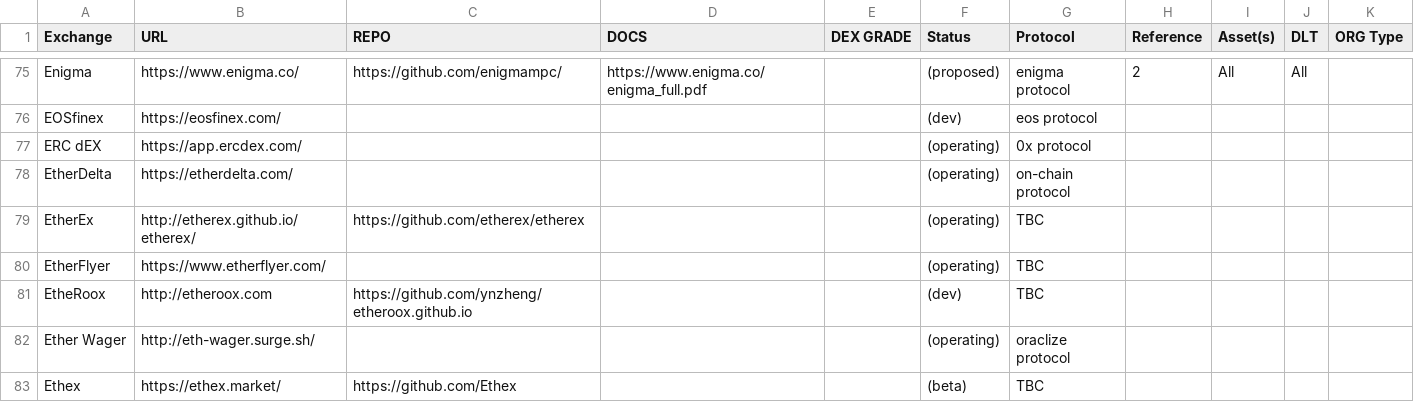
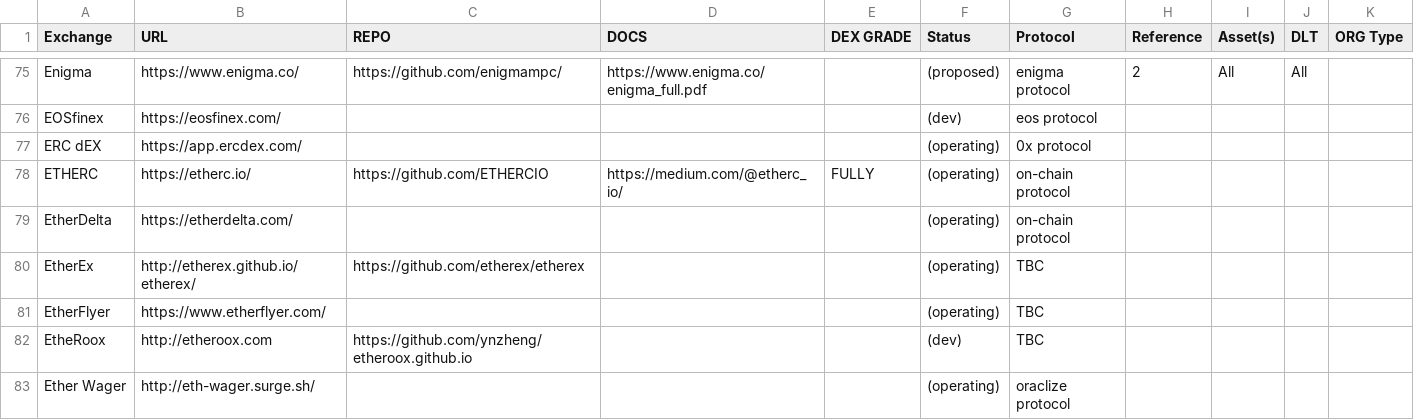
Before and after one commit to eliooses/BTCards, a CSV file: index.csv, drawn as a sheet; only a part is shown, gaps mark what is left out; the shorter side is filled out with more unchanged rows.

Commit message:
ETHERC added

```diff
--- a/index.csv
+++ b/index.csv
@@ -77,2 +77,3 @@ EOSfinex, https://eosfinex.com/, , , , (dev), eos protocol, , , , ,
 ERC dEX, https://app.ercdex.com/, , , , (operating), 0x protocol, , , , ,
+ETHERC, https://etherc.io/, https://github.com/ETHERCIO, https://medium.com/@etherc_io/, FULLY, (operating), on-chain protocol, , , , ,
 EtherDelta, https://etherdelta.com/, , , , (operating), on-chain protocol, , , , ,
```
